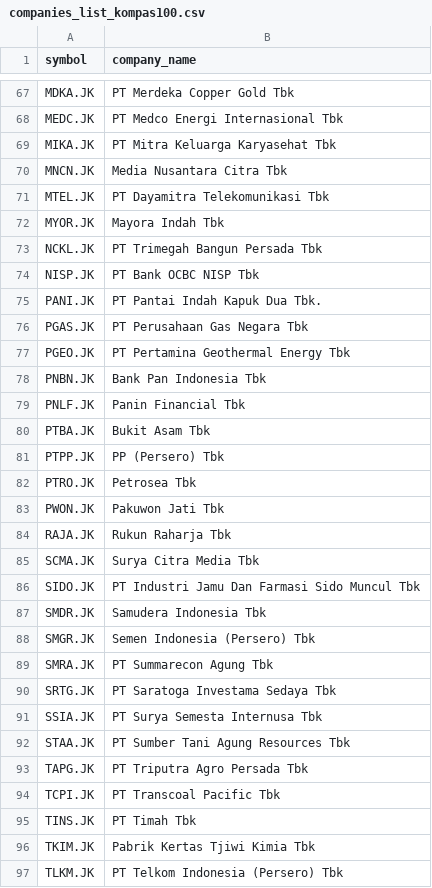
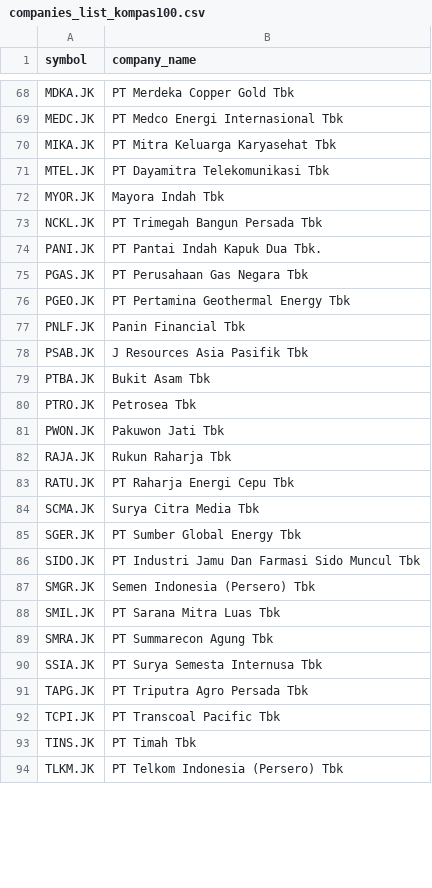
Before and after one commit to supertypeai/sectors_indices_company_list, a CSV file: company_list/companies_list_kompas100.csv, drawn as a sheet; only a part is shown, gaps mark what is left out; the diff covers the shown part only.

```diff
--- a/company_list/companies_list_kompas100.csv
+++ b/company_list/companies_list_kompas100.csv
@@ -69,3 +70,2 @@ MEDC.JK,PT Medco Energi Internasional Tbk
 MIKA.JK,PT Mitra Keluarga Karyasehat Tbk
-MNCN.JK,Media Nusantara Citra Tbk
 MTEL.JK,PT Dayamitra Telekomunikasi Tbk
@@ -73,3 +73,2 @@ MYOR.JK,Mayora Indah Tbk
 NCKL.JK,PT Trimegah Bangun Persada Tbk
-NISP.JK,PT Bank OCBC NISP Tbk
 PANI.JK,PT Pantai Indah Kapuk Dua Tbk.
@@ -77,6 +76,5 @@ PGAS.JK,PT Perusahaan Gas Negara Tbk
 PGEO.JK,PT Pertamina Geothermal Energy Tbk
-PNBN.JK,Bank Pan Indonesia Tbk
 PNLF.JK,Panin Financial Tbk
+PSAB.JK,J Resources Asia Pasifik Tbk
 PTBA.JK,Bukit Asam Tbk
-PTPP.JK,PP (Persero) Tbk
 PTRO.JK,Petrosea Tbk
@@ -84,10 +82,10 @@ PWON.JK,Pakuwon Jati Tbk
 RAJA.JK,Rukun Raharja Tbk
+RATU.JK,PT Raharja Energi Cepu Tbk
 SCMA.JK,Surya Citra Media Tbk
+SGER.JK,PT Sumber Global Energy Tbk
 SIDO.JK,PT Industri Jamu Dan Farmasi Sido Muncul Tbk
-SMDR.JK,Samudera Indonesia Tbk
 SMGR.JK,Semen Indonesia (Persero) Tbk
+SMIL.JK,PT Sarana Mitra Luas Tbk
 SMRA.JK,PT Summarecon Agung Tbk
-SRTG.JK,PT Saratoga Investama Sedaya Tbk
 SSIA.JK,PT Surya Semesta Internusa Tbk
-STAA.JK,PT Sumber Tani Agung Resources Tbk
 TAPG.JK,PT Triputra Agro Persada Tbk
@@ -95,3 +93,2 @@ TCPI.JK,PT Transcoal Pacific Tbk
 TINS.JK,PT Timah Tbk
-TKIM.JK,Pabrik Kertas Tjiwi Kimia Tbk
 TLKM.JK,PT Telkom Indonesia (Persero) Tbk
```
Also changed, not shown: 13 added rows and 9 removed rows elsewhere in this file, company_list/companies_list_idx30.csv, company_list/companies_list_lq45.csv.
